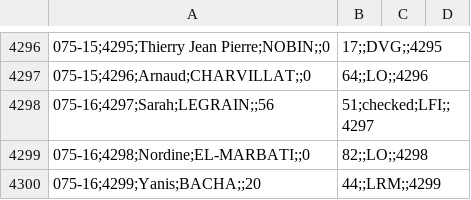
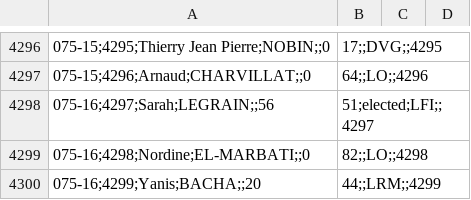
Before and after one commit to 1278real/legislatives2022, a CSV file: 2022_legislatives_allscores_tour1.csv, drawn as a sheet; only a part is shown, gaps mark what is left out; the diff names each change by its address in the sheet, - before the commit and + after, or states it on an @@ line.

Commit message:
Update 2022_legislatives_allscores_tour1.csv

```diff
--- a/2022_legislatives_allscores_tour1.csv
+++ b/2022_legislatives_allscores_tour1.csv
-B4298: 51;checked;LFI;;4297
+B4298: 51;elected;LFI;;4297
```
